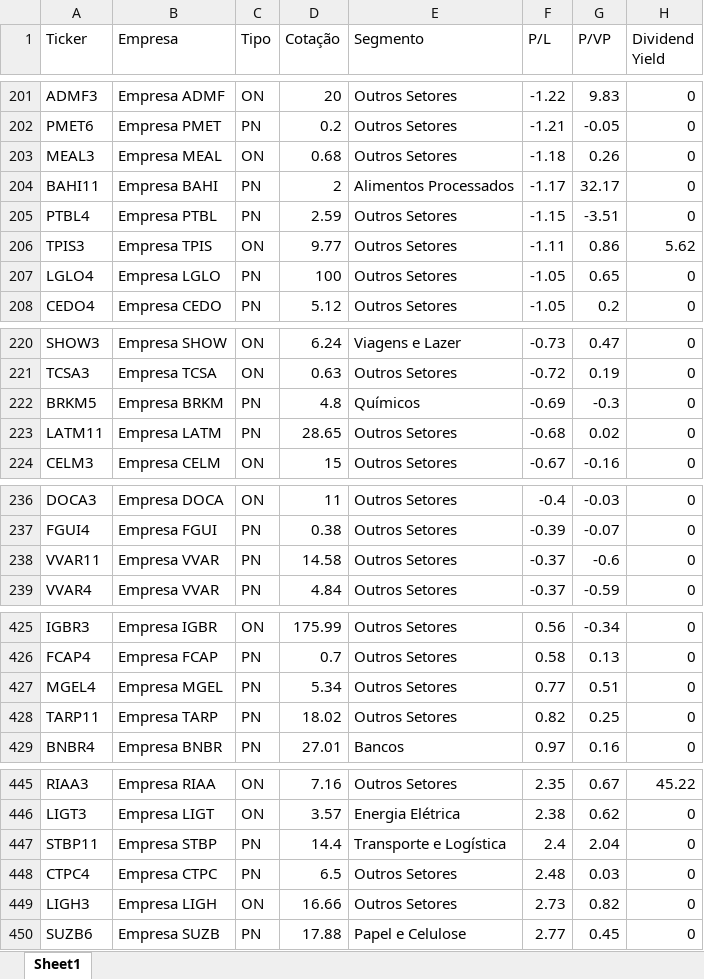
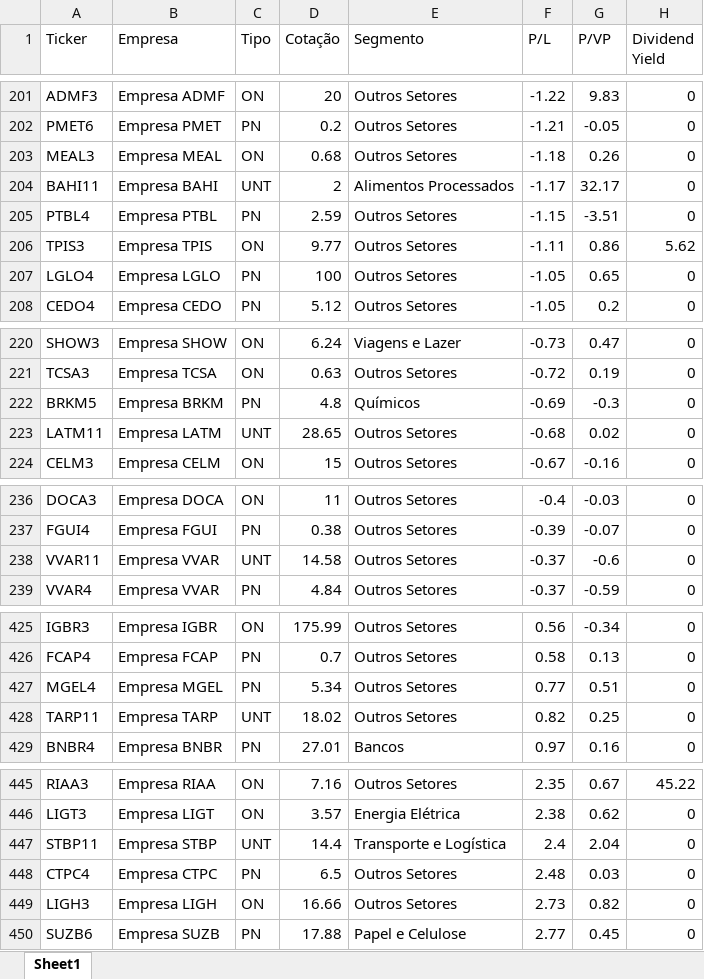
Before and after one commit to hralbaradostm-hue/dashboard-acoes, an Excel workbook: acoes_b3.xlsx, sheet Sheet1, drawn as a sheet; only a part is shown, gaps mark what is left out; values as stored, in another font and other column widths than the file's, no borders; the diff covers the shown part only; the diff names each change by its address in the sheet, - before the commit and + after, or states it on an @@ line.

Commit message:
Atualizacao completa dos codigos com tipo de acao e setores oficiais B3

```diff
--- a/acoes_b3.xlsx (sheet Sheet1)
+++ b/acoes_b3.xlsx (sheet Sheet1)
-C204 (Tipo): PN
+C204 (Tipo): UNT
-C223 (Tipo): PN
+C223 (Tipo): UNT
-C238 (Tipo): PN
+C238 (Tipo): UNT
-C428 (Tipo): PN
+C428 (Tipo): UNT
-C447 (Tipo): PN
+C447 (Tipo): UNT
```
Also changed, not shown: 1 added row, 1 removed row, 11 moved rows and 41 edited cells elsewhere in this sheet, 2 other files.
